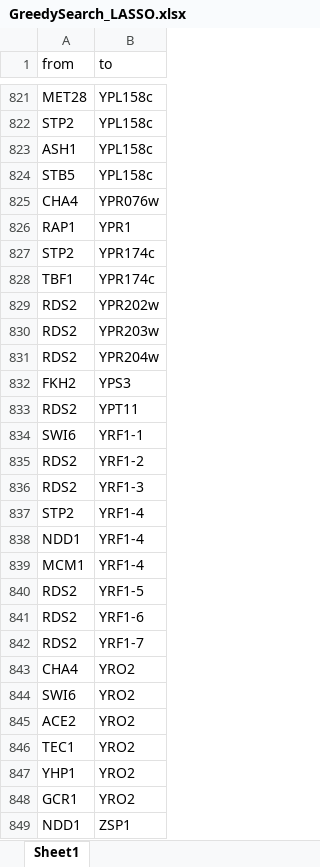
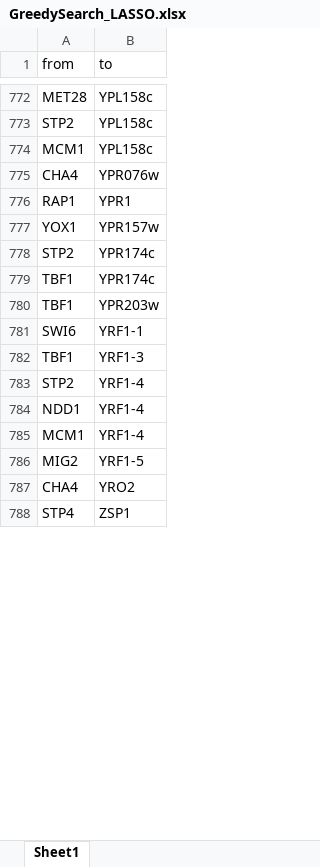
Before and after one commit to HamdaBinteAjmal/DBN4GRN, an Excel workbook: demo/GreedySearch_LASSO.xlsx, sheet Sheet1, drawn as a sheet; only a part is shown, gaps mark what is left out; values as stored, in another font and other column widths than the file's, no borders; removed rows and columns are numbered as before the commit, all else as after; the diff covers the shown part only; the diff names each change by its address in the sheet, - before the commit and + after, or states it on an @@ line.

```diff
--- a/demo/GreedySearch_LASSO.xlsx (sheet Sheet1)
+++ b/demo/GreedySearch_LASSO.xlsx (sheet Sheet1)
-A774 (from): ASH1
+A774 (from): MCM1
-row 824: STB5 | YPL158c
+row 777: YOX1 | YPR157w
-row 829: RDS2 | YPR202w
-A780 (from): RDS2
+A780 (from): TBF1
-row 831: RDS2 | YPR204w
-row 832: FKH2 | YPS3
-row 833: RDS2 | YPT11
-row 835: RDS2 | YRF1-2
-A782 (from): RDS2
+A782 (from): TBF1
-A786 (from): RDS2
+A786 (from): MIG2
-row 841: RDS2 | YRF1-6
-row 842: RDS2 | YRF1-7
-row 844: SWI6 | YRO2
-row 845: ACE2 | YRO2
-row 846: TEC1 | YRO2
-row 847: YHP1 | YRO2
-row 848: GCR1 | YRO2
-A788 (from): NDD1
+A788 (from): STP4
```
Also changed, not shown: 68 added rows, 117 removed rows, 11 moved rows and 75 edited cells elsewhere in this sheet, demo/GreedySearch_BIC.xlsx, demo/GreedySearch_LASSO_0p2.xlsx, 6 other files.
